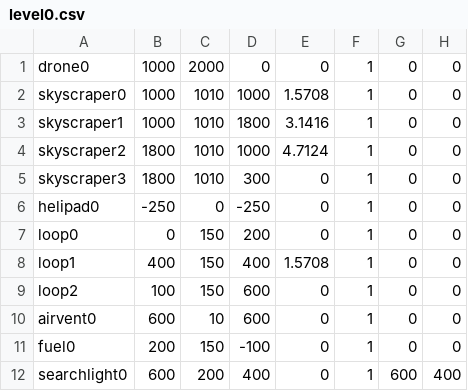
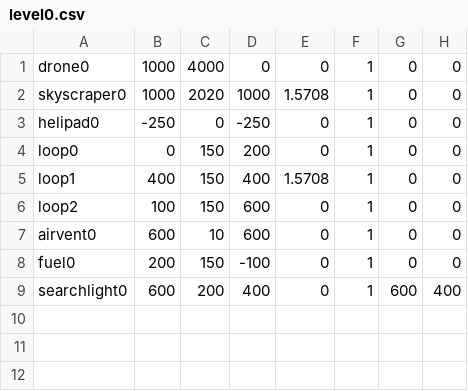
Before and after one commit to eb18608/BIF, a CSV file: androidAndUi/app/src/main/assets/levels/level0.csv, drawn as a sheet.

Commit message:
Skyscraper fixed, apartments object created

```diff
--- a/androidAndUi/app/src/main/assets/levels/level0.csv
+++ b/androidAndUi/app/src/main/assets/levels/level0.csv
@@ -1,6 +1,3 @@
-drone0,1000,2000,0,0,1,0,0
-skyscraper0,1000,1010,1000,1.5708,1,0,0
-skyscraper1,1000,1010,1800,3.1416,1,0,0
-skyscraper2,1800,1010,1000,4.7124,1,0,0
-skyscraper3,1800,1010,300,0,1,0,0
+drone0,1000,4000,0,0,1,0,0
+skyscraper0,1000,2020,1000,1.5708,1,0,0
 helipad0,-250,0,-250,0,1,0,0
```
Also changed, not shown: androidAndUi/app/src/main/assets/levels/level1.csv, 4 other files.
